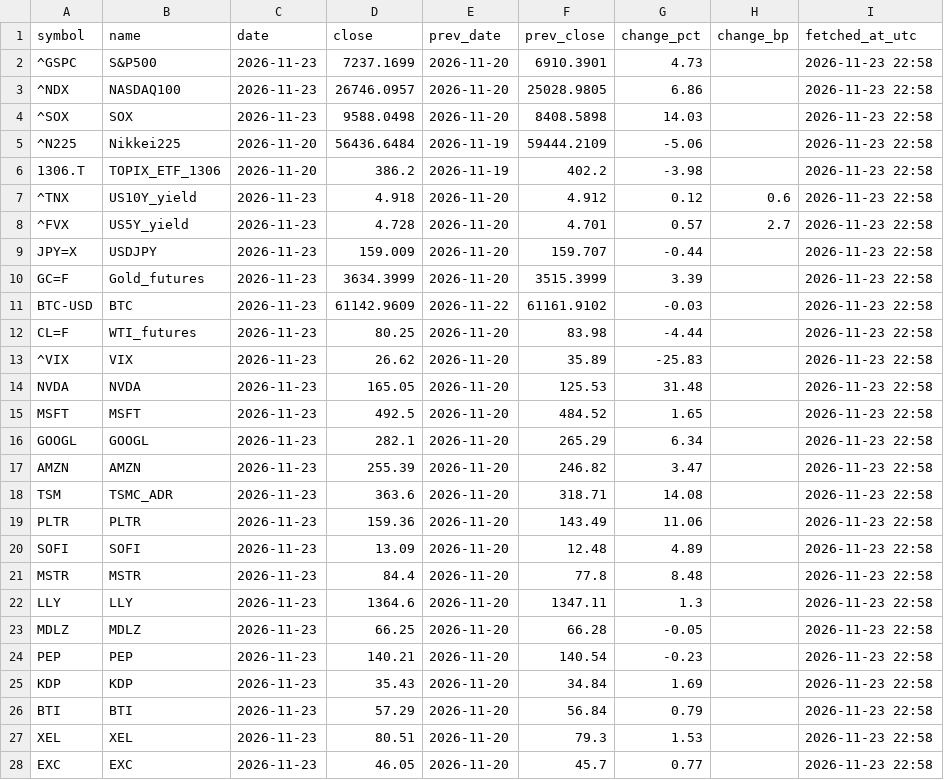
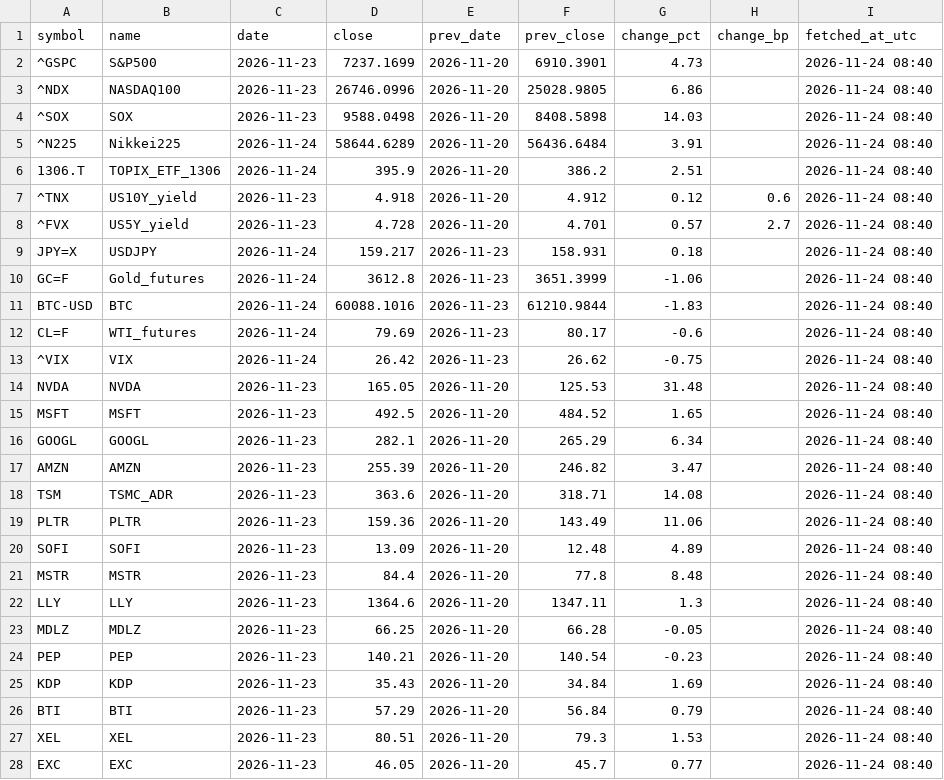
Before and after one commit to takehiroforclaude-afk/pf-prices, a CSV file: data/latest.csv, drawn as a sheet; only a part is shown; the diff covers the shown part only.

```diff
--- a/data/latest.csv
+++ b/data/latest.csv
@@ -1,28 +1,28 @@
 symbol,name,date,close,prev_date,prev_close,change_pct,change_bp,fetched_at_utc
-^GSPC,S&P500,2026-11-23,7237.1699,2026-11-20,6910.3901,4.73,,2026-11-23 22:58
-^NDX,NASDAQ100,2026-11-23,26746.0957,2026-11-20,25028.9805,6.86,,2026-11-23 22:58
-^SOX,SOX,2026-11-23,9588.0498,2026-11-20,8408.5898,14.03,,2026-11-23 22:58
-^N225,Nikkei225,2026-11-20,56436.6484,2026-11-19,59444.2109,-5.06,,2026-11-23 22:58
-1306.T,TOPIX_ETF_1306,2026-11-20,386.2,2026-11-19,402.2,-3.98,,2026-11-23 22:58
-^TNX,US10Y_yield,2026-11-23,4.918,2026-11-20,4.912,0.12,0.6,2026-11-23 22:58
-^FVX,US5Y_yield,2026-11-23,4.728,2026-11-20,4.701,0.57,2.7,2026-11-23 22:58
-JPY=X,USDJPY,2026-11-23,159.009,2026-11-20,159.707,-0.44,,2026-11-23 22:58
-GC=F,Gold_futures,2026-11-23,3634.3999,2026-11-20,3515.3999,3.39,,2026-11-23 22:58
-BTC-USD,BTC,2026-11-23,61142.9609,2026-11-22,61161.9102,-0.03,,2026-11-23 22:58
-CL=F,WTI_futures,2026-11-23,80.25,2026-11-20,83.98,-4.44,,2026-11-23 22:58
-^VIX,VIX,2026-11-23,26.62,2026-11-20,35.89,-25.83,,2026-11-23 22:58
-NVDA,NVDA,2026-11-23,165.05,2026-11-20,125.53,31.48,,2026-11-23 22:58
-MSFT,MSFT,2026-11-23,492.5,2026-11-20,484.52,1.65,,2026-11-23 22:58
-GOOGL,GOOGL,2026-11-23,282.1,2026-11-20,265.29,6.34,,2026-11-23 22:58
-AMZN,AMZN,2026-11-23,255.39,2026-11-20,246.82,3.47,,2026-11-23 22:58
-TSM,TSMC_ADR,2026-11-23,363.6,2026-11-20,318.71,14.08,,2026-11-23 22:58
-PLTR,PLTR,2026-11-23,159.36,2026-11-20,143.49,11.06,,2026-11-23 22:58
-SOFI,SOFI,2026-11-23,13.09,2026-11-20,12.48,4.89,,2026-11-23 22:58
-MSTR,MSTR,2026-11-23,84.4,2026-11-20,77.8,8.48,,2026-11-23 22:58
-LLY,LLY,2026-11-23,1364.6,2026-11-20,1347.11,1.3,,2026-11-23 22:58
-MDLZ,MDLZ,2026-11-23,66.25,2026-11-20,66.28,-0.05,,2026-11-23 22:58
-PEP,PEP,2026-11-23,140.21,2026-11-20,140.54,-0.23,,2026-11-23 22:58
-KDP,KDP,2026-11-23,35.43,2026-11-20,34.84,1.69,,2026-11-23 22:58
-BTI,BTI,2026-11-23,57.29,2026-11-20,56.84,0.79,,2026-11-23 22:58
-XEL,XEL,2026-11-23,80.51,2026-11-20,79.3,1.53,,2026-11-23 22:58
-EXC,EXC,2026-11-23,46.05,2026-11-20,45.7,0.77,,2026-11-23 22:58
+^GSPC,S&P500,2026-11-23,7237.1699,2026-11-20,6910.3901,4.73,,2026-11-24 08:40
+^NDX,NASDAQ100,2026-11-23,26746.0996,2026-11-20,25028.9805,6.86,,2026-11-24 08:40
+^SOX,SOX,2026-11-23,9588.0498,2026-11-20,8408.5898,14.03,,2026-11-24 08:40
+^N225,Nikkei225,2026-11-24,58644.6289,2026-11-20,56436.6484,3.91,,2026-11-24 08:40
+1306.T,TOPIX_ETF_1306,2026-11-24,395.9,2026-11-20,386.2,2.51,,2026-11-24 08:40
+^TNX,US10Y_yield,2026-11-23,4.918,2026-11-20,4.912,0.12,0.6,2026-11-24 08:40
+^FVX,US5Y_yield,2026-11-23,4.728,2026-11-20,4.701,0.57,2.7,2026-11-24 08:40
+JPY=X,USDJPY,2026-11-24,159.217,2026-11-23,158.931,0.18,,2026-11-24 08:40
+GC=F,Gold_futures,2026-11-24,3612.8,2026-11-23,3651.3999,-1.06,,2026-11-24 08:40
+BTC-USD,BTC,2026-11-24,60088.1016,2026-11-23,61210.9844,-1.83,,2026-11-24 08:40
+CL=F,WTI_futures,2026-11-24,79.69,2026-11-23,80.17,-0.6,,2026-11-24 08:40
+^VIX,VIX,2026-11-24,26.42,2026-11-23,26.62,-0.75,,2026-11-24 08:40
+NVDA,NVDA,2026-11-23,165.05,2026-11-20,125.53,31.48,,2026-11-24 08:40
+MSFT,MSFT,2026-11-23,492.5,2026-11-20,484.52,1.65,,2026-11-24 08:40
+GOOGL,GOOGL,2026-11-23,282.1,2026-11-20,265.29,6.34,,2026-11-24 08:40
+AMZN,AMZN,2026-11-23,255.39,2026-11-20,246.82,3.47,,2026-11-24 08:40
+TSM,TSMC_ADR,2026-11-23,363.6,2026-11-20,318.71,14.08,,2026-11-24 08:40
+PLTR,PLTR,2026-11-23,159.36,2026-11-20,143.49,11.06,,2026-11-24 08:40
+SOFI,SOFI,2026-11-23,13.09,2026-11-20,12.48,4.89,,2026-11-24 08:40
+MSTR,MSTR,2026-11-23,84.4,2026-11-20,77.8,8.48,,2026-11-24 08:40
+LLY,LLY,2026-11-23,1364.6,2026-11-20,1347.11,1.3,,2026-11-24 08:40
+MDLZ,MDLZ,2026-11-23,66.25,2026-11-20,66.28,-0.05,,2026-11-24 08:40
+PEP,PEP,2026-11-23,140.21,2026-11-20,140.54,-0.23,,2026-11-24 08:40
+KDP,KDP,2026-11-23,35.43,2026-11-20,34.84,1.69,,2026-11-24 08:40
+BTI,BTI,2026-11-23,57.29,2026-11-20,56.84,0.79,,2026-11-24 08:40
+XEL,XEL,2026-11-23,80.51,2026-11-20,79.3,1.53,,2026-11-24 08:40
+EXC,EXC,2026-11-23,46.05,2026-11-20,45.7,0.77,,2026-11-24 08:40
```
Also changed, not shown: 103 edited cells elsewhere in this file, data/jgb.csv, data/prices.csv, 1 other file.
